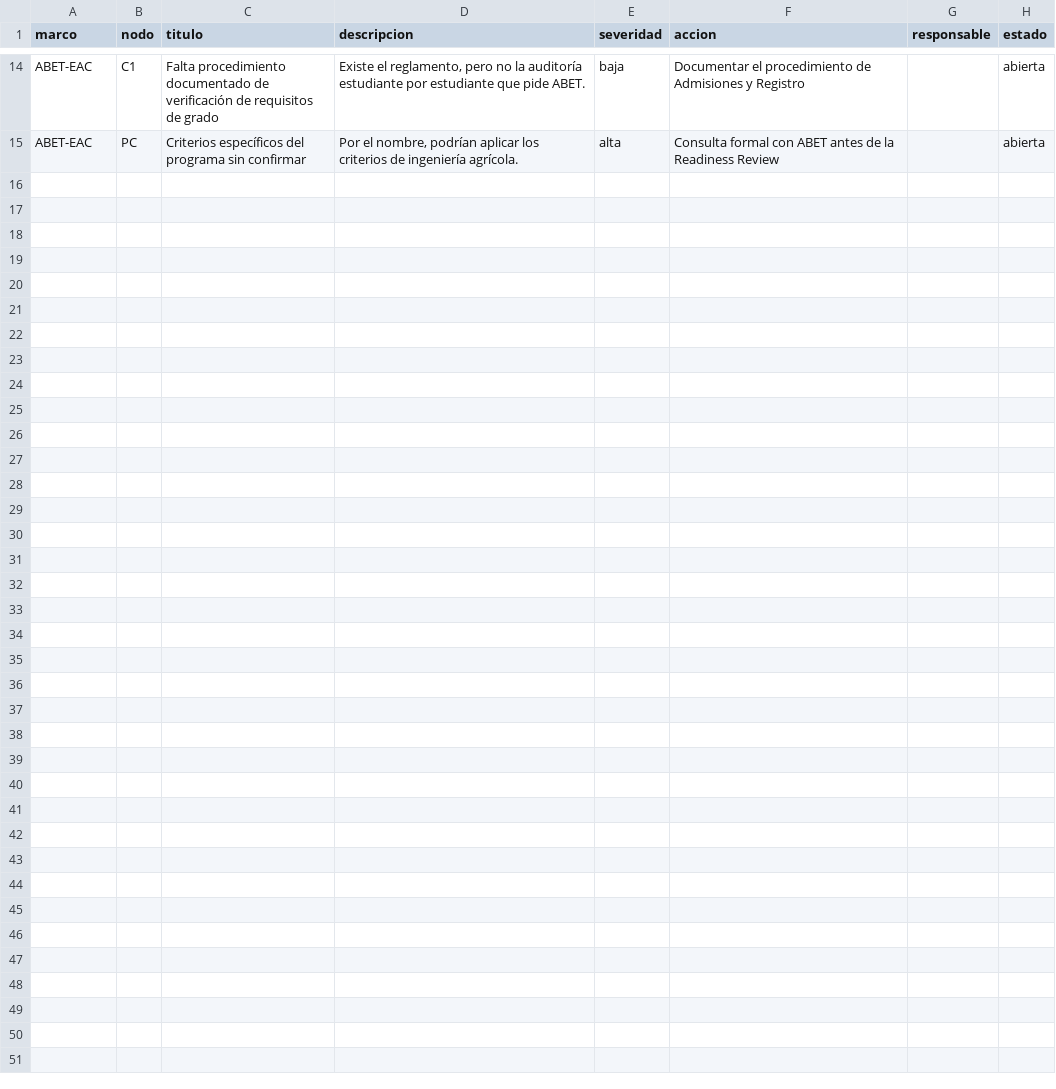
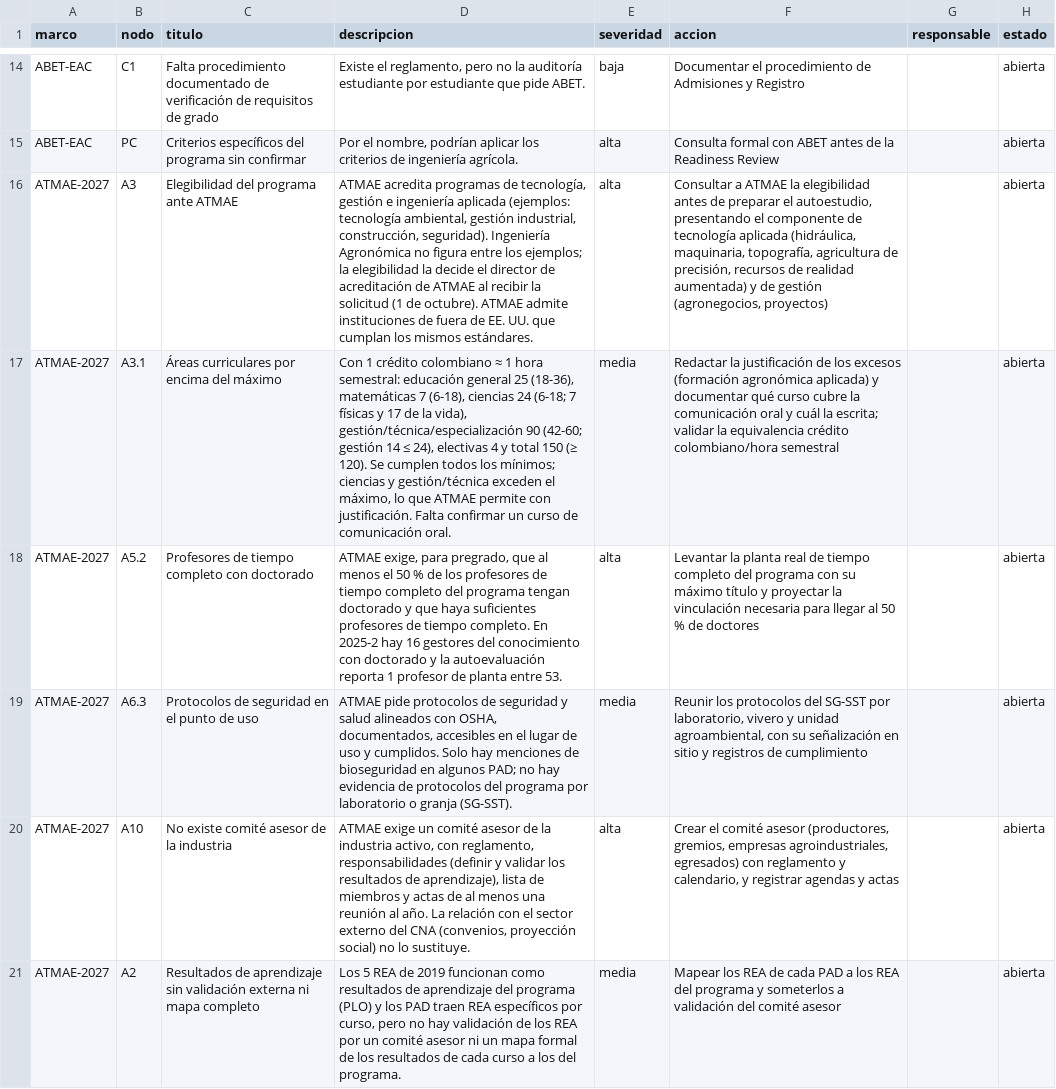
Before and after one commit to domp1987/indice-acreditacion-agronomica, a CSV file: datos/semillas/brechas.csv, drawn as a sheet; only a part is shown, gaps mark what is left out; the diff covers the shown part only; the diff names each change by its address in the sheet, - before the commit and + after, or states it on an @@ line.

```diff
--- a/datos/semillas/brechas.csv
+++ b/datos/semillas/brechas.csv
+row 16: ATMAE-2027 | A3 | Elegibilidad del programa ante ATMAE | ATMAE acredita programas de tecnología, gestión e ingeniería aplicada (ejemplos: tecnología ambiental, gestión industrial, construcción, seguridad). Ingeniería Agronómica no figura entre los ejemplos; la elegibilidad la decide el director de acreditación de ATMAE al recibir la solicitud (1 de octubre). ATMAE admite instituciones de fuera de EE. UU. que cumplan los mismos estándares. | alta | Consultar a ATMAE la elegibilidad antes de preparar el autoestudio, presentando el componente de tecnología aplicada (hidráulica, maquinaria, topografía, agricultura de precisión, recursos de realidad aumentada) y de gestión (agronegocios, proyectos) |  | abierta
+row 17: ATMAE-2027 | A3.1 | Áreas curriculares por encima del máximo | Con 1 crédito colombiano ≈ 1 hora semestral: educación general 25 (18-36), matemáticas 7 (6-18), ciencias 24 (6-18; 7 físicas y 17 de la vida), gestión/técnica/especialización 90 (42-60; gestión 14 ≤ 24), electivas 4 y total 150 (≥ 120). Se cumplen todos los mínimos; ciencias y gestión/técnica exceden el máximo, lo que ATMAE permite con justificación. Falta confirmar un curso de comunicación oral. | media | Redactar la justificación de los excesos (formación agronómica aplicada) y documentar qué curso cubre la comunicación oral y cuál la escrita; validar la equivalencia crédito colombiano/hora semestral |  | abierta
+row 18: ATMAE-2027 | A5.2 | Profesores de tiempo completo con doctorado | ATMAE exige, para pregrado, que al menos el 50 % de los profesores de tiempo completo del programa tengan doctorado y que haya suficientes profesores de tiempo completo. En 2025-2 hay 16 gestores del conocimiento con doctorado y la autoevaluación reporta 1 profesor de planta entre 53. | alta | Levantar la planta real de tiempo completo del programa con su máximo título y proyectar la vinculación necesaria para llegar al 50 % de doctores |  | abierta
+row 19: ATMAE-2027 | A6.3 | Protocolos de seguridad en el punto de uso | ATMAE pide protocolos de seguridad y salud alineados con OSHA, documentados, accesibles en el lugar de uso y cumplidos. Solo hay menciones de bioseguridad en algunos PAD; no hay evidencia de protocolos del programa por laboratorio o granja (SG-SST). | media | Reunir los protocolos del SG-SST por laboratorio, vivero y unidad agroambiental, con su señalización en sitio y registros de cumplimiento |  | abierta
+row 20: ATMAE-2027 | A10 | No existe comité asesor de la industria | ATMAE exige un comité asesor de la industria activo, con reglamento, responsabilidades (definir y validar los resultados de aprendizaje), lista de miembros y actas de al menos una reunión al año. La relación con el sector externo del CNA (convenios, proyección social) no lo sustituye. | alta | Crear el comité asesor (productores, gremios, empresas agroindustriales, egresados) con reglamento y calendario, y registrar agendas y actas |  | abierta
+row 21: ATMAE-2027 | A2 | Resultados de aprendizaje sin validación externa ni mapa completo | Los 5 REA de 2019 funcionan como resultados de aprendizaje del programa (PLO) y los PAD traen REA específicos por curso, pero no hay validación de los REA por un comité asesor ni un mapa formal de los resultados de cada curso a los del programa. | media | Mapear los REA de cada PAD a los REA del programa y someterlos a validación del comité asesor |  | abierta
```
Also changed, not shown: 5 added rows elsewhere in this file, datos/semillas/correspondencias.csv, datos/semillas/cursos.csv, 23 other files.
